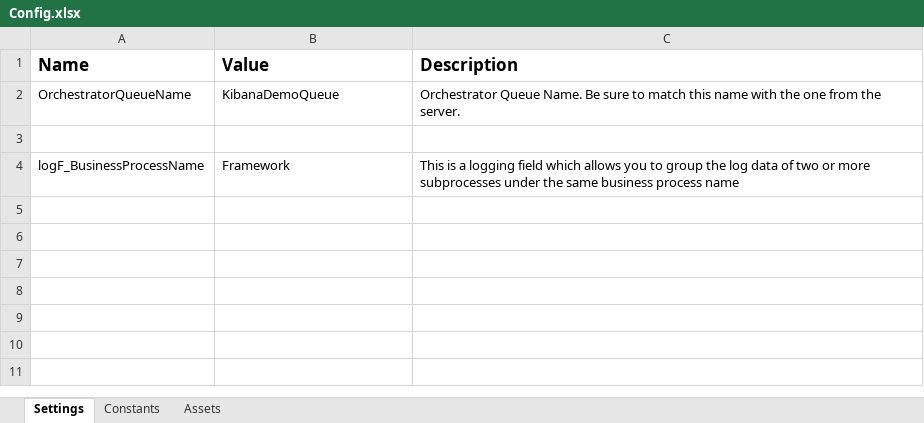
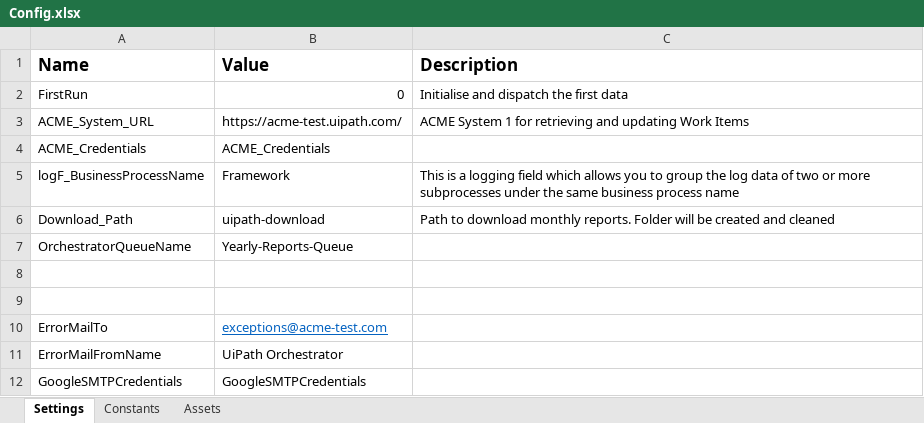
Before and after one commit to Erik8219/rpa-advanced-developer, an Excel workbook: 03 - Generate Yearly Report/Data/Config.xlsx, sheet Settings, drawn as a sheet; values as stored, in another font and other column widths than the file's, no borders; charts and pictures not drawn; addresses are those after the commit; the diff names each change by its address in the sheet, - before the commit and + after, or states it on an @@ line.

Commit message:
Excersise 3 completed. All tests passed.

```diff
--- a/03 - Generate Yearly Report/Data/Config.xlsx (sheet Settings)
+++ b/03 - Generate Yearly Report/Data/Config.xlsx (sheet Settings)
+row 2: FirstRun | 0 | Initialise and dispatch the first data
+row 3: ACME_System_URL | https://acme-test.uipath.com/ | ACME System 1 for retrieving and updating Work Items
+row 4: ACME_Credentials | ACME_Credentials
+row 5: logF_BusinessProcessName | Framework | This is a logging field which allows you to group the log data of two or more subprocesses under the same business process name
+row 6: Download_Path | uipath-download | Path to download monthly reports. Folder will be created and cleaned
-B7 (Value): KibanaDemoQueue
+B7 (Value): Yearly-Reports-Queue
-C7 (Description): Orchestrator Queue Name. Be sure to match this name with the one from the server.
+C7 (Description): (empty)
-row 9: logF_BusinessProcessName | Framework | This is a logging field which allows you to group the log data of two or more subprocesses under the same business process name
+row 9: (empty)
+row 10: ErrorMailTo | exceptions@acme-test.com
+row 11: ErrorMailFromName | UiPath Orchestrator
+row 12: GoogleSMTPCredentials | GoogleSMTPCredentials
```
Also changed, not shown: sheet Assets, sheet Constants, charts or pictures, 16 other files.
